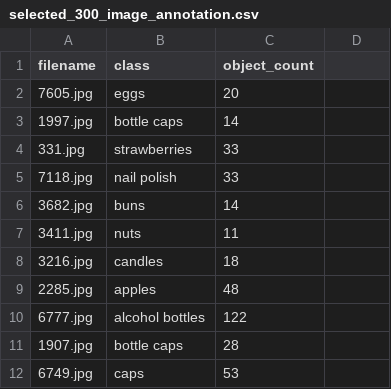
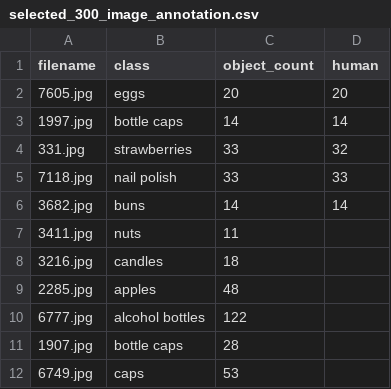
Before and after one commit to inorrr/multimodal_llm_visual_estimation, a CSV file: FSC147_384_V2/selected_300_image_annotation.csv, drawn as a sheet; only a part is shown; the diff names each change by its address in the sheet, - before the commit and + after, or states it on an @@ line.

Commit message:
implemented a script to run a GUI for human evaluation.

```diff
--- a/FSC147_384_V2/selected_300_image_annotation.csv
+++ b/FSC147_384_V2/selected_300_image_annotation.csv
-D1: (empty)
+D1: human
-D2 (human): (empty)
+D2 (human): 20
-D3 (human): (empty)
+D3 (human): 14
-D4 (human): (empty)
+D4 (human): 32
-D5 (human): (empty)
+D5 (human): 33
-D6 (human): (empty)
+D6 (human): 14
```
Also changed, not shown: 1 other file.
